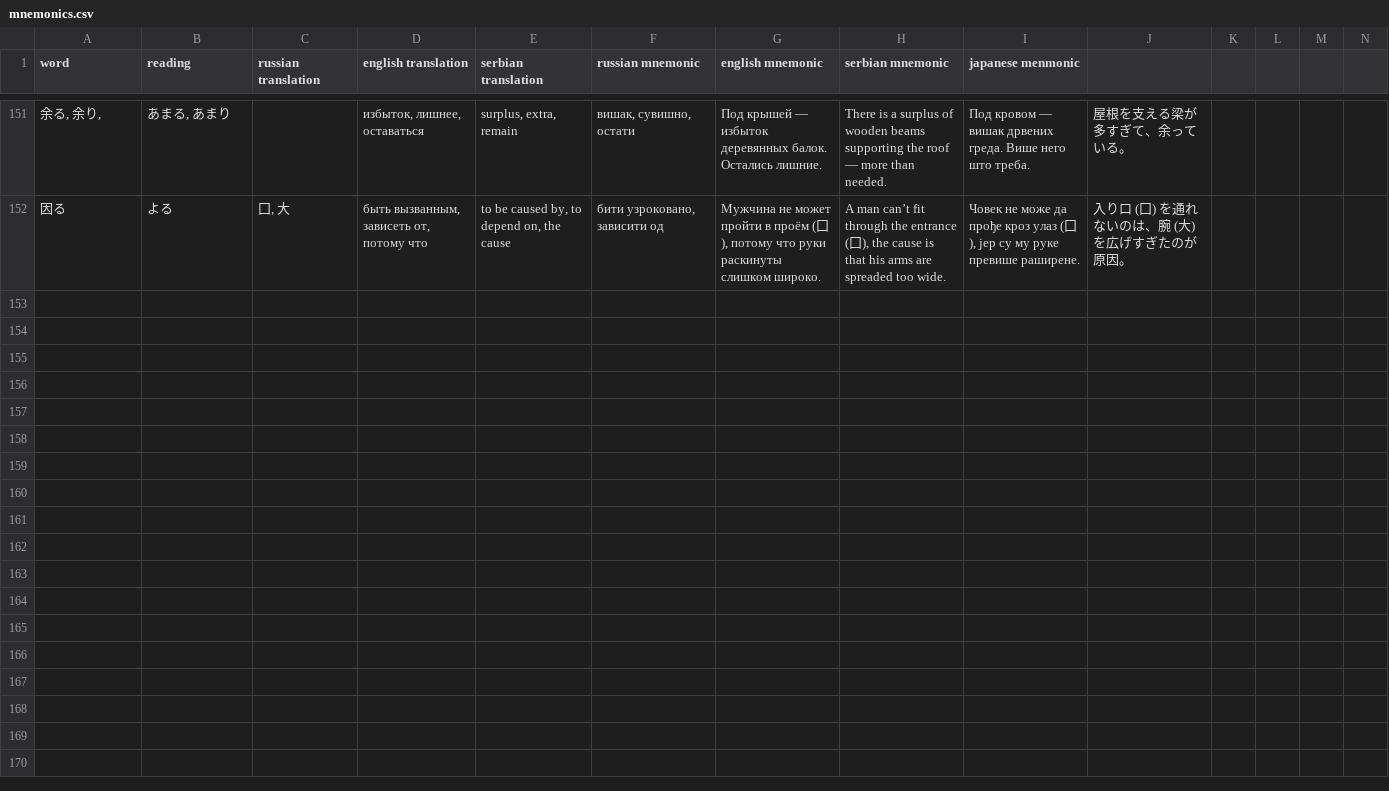
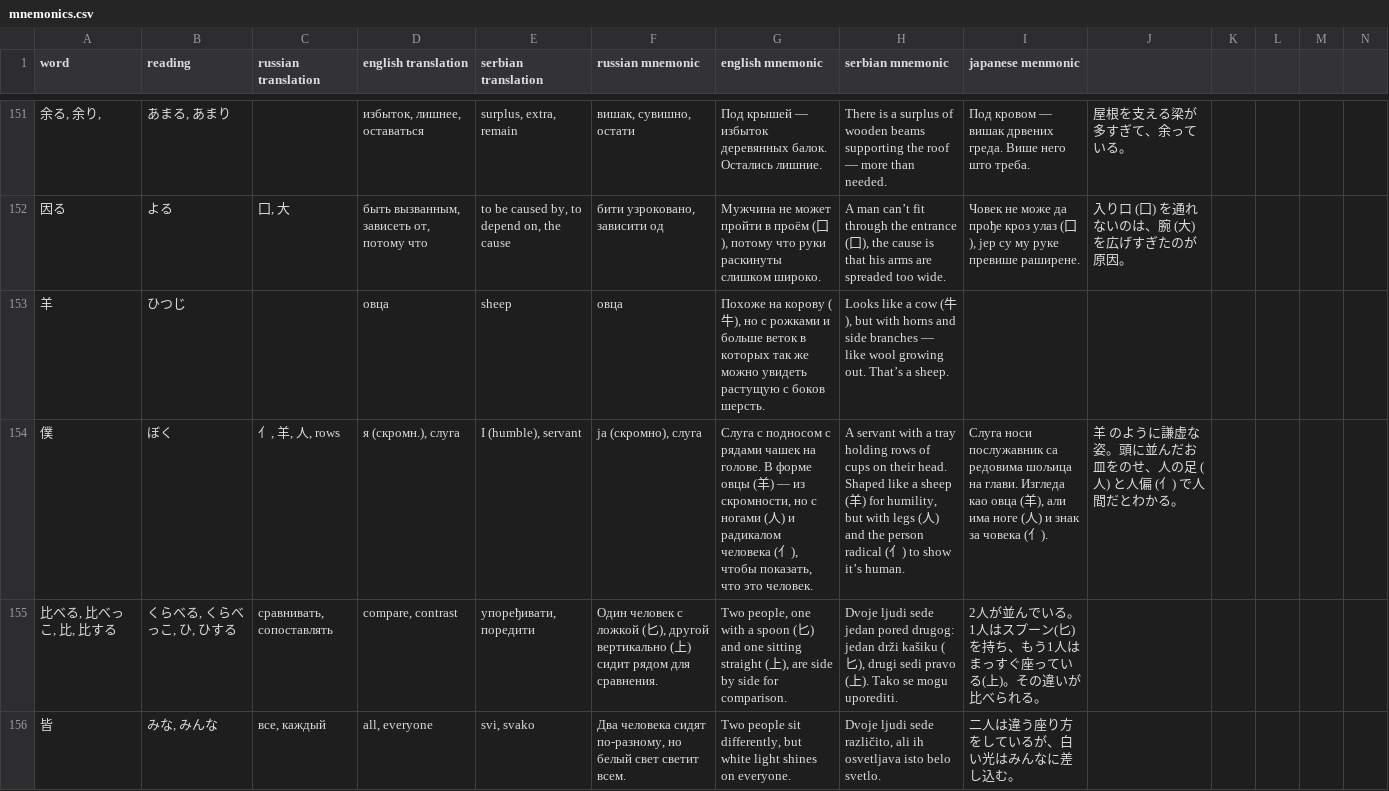
Before and after one commit to Ludvaer/omniscient0, a CSV file: db/seeds/japanese/mnemonics.csv, drawn as a sheet; only a part is shown, gaps mark what is left out; rows hold the shown columns only; the diff covers the shown part only; the diff names each change by its address in the sheet, - before the commit and + after, or states it on an @@ line.

Commit message:
progress on custom mnemonics

```diff
--- a/db/seeds/japanese/mnemonics.csv
+++ b/db/seeds/japanese/mnemonics.csv
+row 153: 羊 | ひつじ |  | овца | sheep | овца | Похоже на корову (牛), но с рожками и больше веток в которых так же можно увидеть растущую с боков шерсть. | Looks like a cow (牛), but with horns and side branches — like wool growing out. That’s a sheep.
+row 154: 僕 | ぼく | ⺅, 羊, 人, rows | я (скромн.), слуга | I (humble), servant | ја (скромно), слуга | Слуга с подносом с рядами чашек на голове. В форме овцы (羊) — из скромности, но с ногами (人) и радикалом человека (⺅), чтобы показать, что это человек. | A servant with a tray holding rows of cups on their head. Shaped like a sheep (羊) for humility, but with legs (人) and the person radical (⺅) to show it’s human. | Слуга носи послужавник са редовима шољица на глави. Изгледа као овца (羊), али има ноге (人) и знак за човека (⺅). | 羊 のように謙虚な姿。頭に並んだお皿をのせ、人の足 (人) と人偏 (⺅) で人間だとわかる。
+row 155: 比べる, 比べっこ, 比, 比する | くらべる, くらべっこ, ひ, ひする | сравнивать, сопоставлять | compare, contrast | упоређивати, поредити | Один человек с ложкой (匕), другой вертикально (上) сидит рядом для сравнения. | Two people, one with a spoon (匕) and one sitting straight (上), are side by side for comparison. | Dvoje ljudi sede jedan pored drugog: jedan drži kašiku (匕), drugi sedi pravo (上). Tako se mogu uporediti. | 2人が並んでいる。1人はスプーン(匕)を持ち、もう1人はまっすぐ座っている(上)。その違いが比べられる。
+row 156: 皆 | みな, みんな | все, каждый | all, everyone | svi, svako | Два человека сидят по-разному, но белый свет светит всем. | Two people sit differently, but white light shines on everyone. | Dvoje ljudi sede različito, ali ih osvetljava isto belo svetlo. | 二人は違う座り方をしているが、白い光はみんなに差し込む。
```
Also changed, not shown: 3 added rows and 3 edited cells elsewhere in this file, db/seeds/japanese/japanese.csv.
